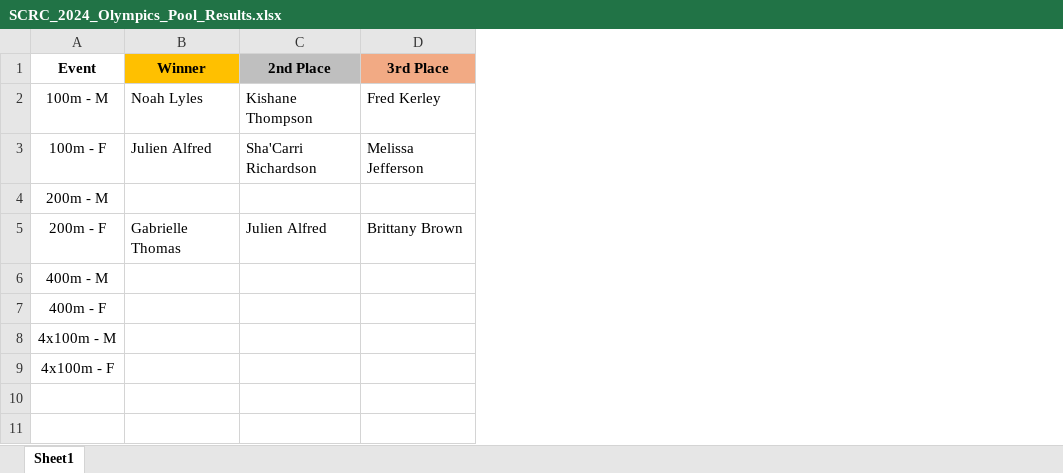
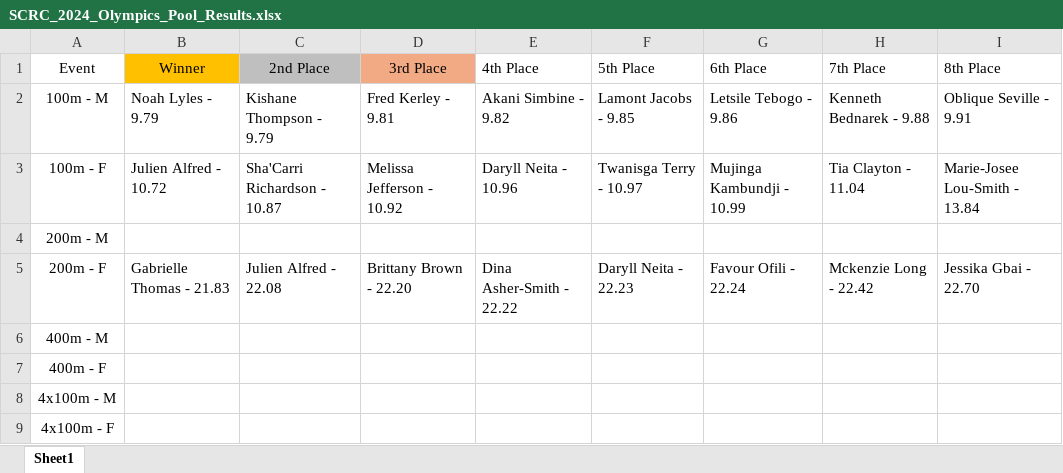
Before and after one commit to PulseDynamics/scrc_2024_olympics, an Excel workbook: SCRC_2024_Olympics_Pool_Results.xlsx, sheet Sheet1, drawn as a sheet; values as stored, in another font and other column widths than the file's, no borders; the diff names each change by its address in the sheet, - before the commit and + after, or states it on an @@ line.

Commit message:
Add files via upload
addition of 4th-8th results (hopefully)

```diff
--- a/SCRC_2024_Olympics_Pool_Results.xlsx (sheet Sheet1)
+++ b/SCRC_2024_Olympics_Pool_Results.xlsx (sheet Sheet1)
+column E (4th Place), rows 2-5: Akani Simbine - 9.82 | Daryll Neita - 10.96 |  | Dina Asher-Smith - 22.22
+column F (5th Place), rows 2-5: Lamont Jacobs - 9.85 | Twanisga Terry - 10.97 |  | Daryll Neita - 22.23
+column G (6th Place), rows 2-5: Letsile Tebogo - 9.86 | Mujinga Kambundji - 10.99 |  | Favour Ofili - 22.24
+column H (7th Place), rows 2-5: Kenneth Bednarek - 9.88 | Tia Clayton - 11.04 |  | Mckenzie Long - 22.42
+column I (8th Place), rows 2-5: Oblique Seville - 9.91 | Marie-Josee Lou-Smith - 13.84 |  | Jessika Gbai - 22.70
-A1:D1 bold: on
+A1:D1 bold: off
-B2 (Winner): Noah Lyles
+B2 (Winner): Noah Lyles - 9.79
-C2 (2nd Place): Kishane Thompson
+C2 (2nd Place): Kishane Thompson - 9.79
-D2 (3rd Place): Fred Kerley
+D2 (3rd Place): Fred Kerley - 9.81
-B3 (Winner): Julien Alfred
+B3 (Winner): Julien Alfred - 10.72
-C3 (2nd Place): Sha'Carri Richardson
+C3 (2nd Place): Sha'Carri Richardson - 10.87
-D3 (3rd Place): Melissa Jefferson
+D3 (3rd Place): Melissa Jefferson - 10.92
-B5 (Winner): Gabrielle Thomas
+B5 (Winner): Gabrielle Thomas - 21.83
-C5 (2nd Place): Julien Alfred
+C5 (2nd Place): Julien Alfred - 22.08
-D5 (3rd Place): Brittany Brown
+D5 (3rd Place): Brittany Brown - 22.20
```
